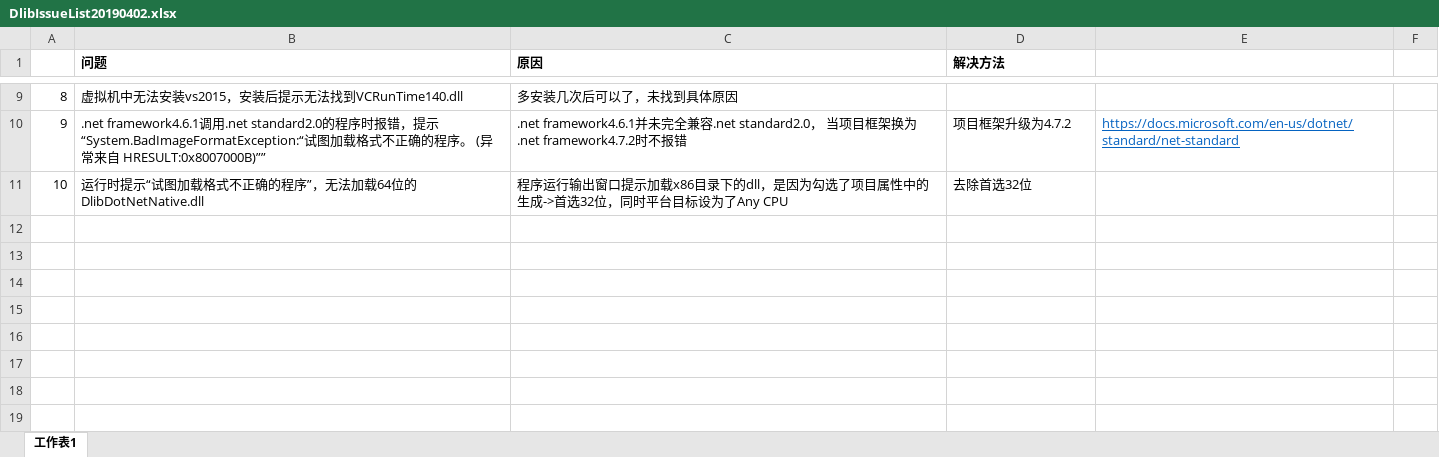
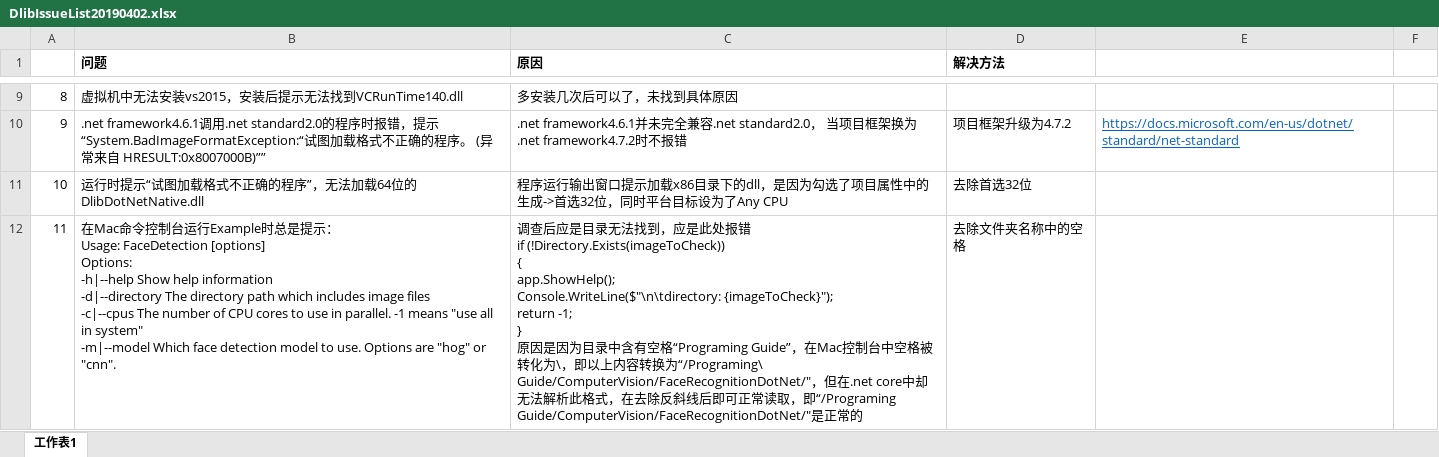
Before and after one commit to zhengshuangstar/hello-world, an Excel workbook: DlibIssueList20190402.xlsx, sheet 工作表1, drawn as a sheet; only a part is shown, gaps mark what is left out; values as stored, in another font and other column widths than the file's, no borders; ↵ is a line break in a cell; the diff names each change by its address in the sheet, - before the commit and + after, or states it on an @@ line.

Commit message:
Add the new item 11 for Directory.Exist always false
Add the new item 11 for Directory.Exist always false

```diff
--- a/DlibIssueList20190402.xlsx (sheet 工作表1)
+++ b/DlibIssueList20190402.xlsx (sheet 工作表1)
+row 12: 11 | 在Mac命令控制台运行Example时总是提示： ↵ Usage: FaceDetection [options] ↵ Options: ↵ -h|--help Show help information ↵ -d|--directory The directory path which includes image files ↵ -c|--cpus The number of CPU cores to use in parallel. -1 means "use all in system" ↵ -m|--model Which face detection model to use. Options are "hog" or "cnn". | 调查后应是目录无法找到，应是此处报错 ↵ if (!Directory.Exists(imageToCheck)) ↵ { ↵ app.ShowHelp(); ↵ Console.WriteLine($"\n\tdirectory: {imageToCheck}"); ↵ return -1; ↵ } ↵ 原因是因为目录中含有空格“Programing Guide”，在Mac控制台中空格被转化为\，即以上内容转换为“/Programing\ Guide/ComputerVision/FaceRecognitionDotNet/"，但在.net core中却无法解析此格式，在去除反斜线后即可正常读取，即“/Programing Guide/ComputerVision/FaceRecognitionDotNet/"是正常的 | 去除文件夹名称中的空格
```
